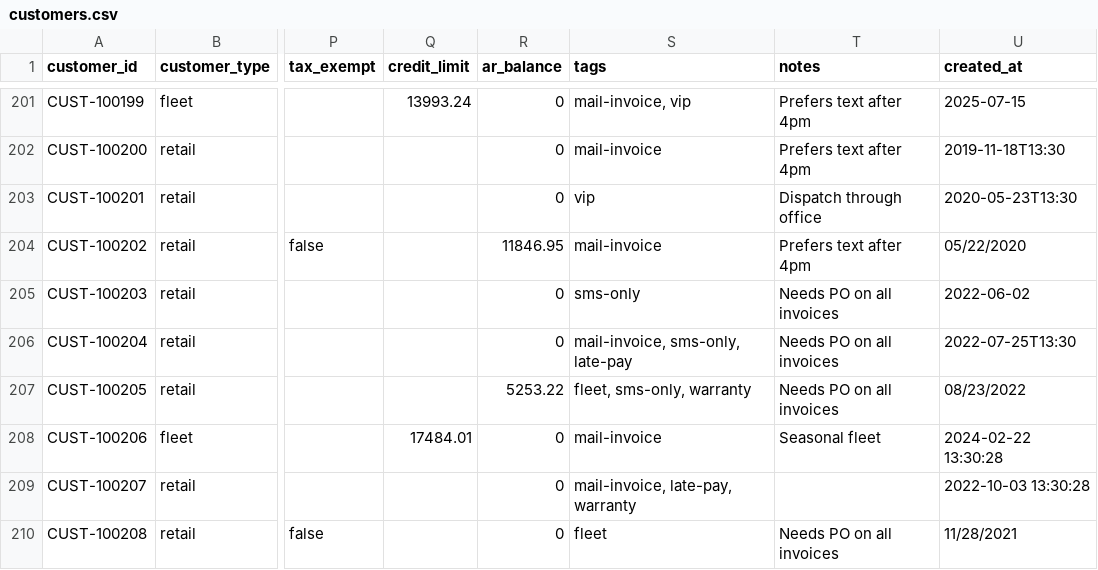
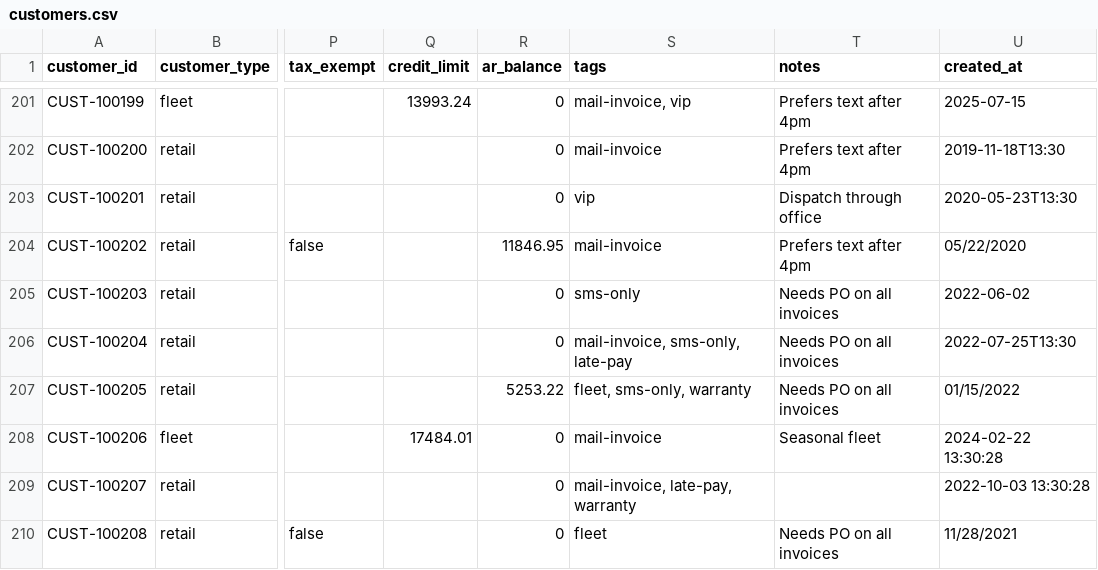
Before and after one commit to EdwardLakin/ProFixIQ, a CSV file: shop-boost-fixtures/customers.csv, drawn as a sheet; only a part is shown, gaps mark what is left out; the diff names each change by its address in the sheet, - before the commit and + after, or states it on an @@ line.

```diff
--- a/shop-boost-fixtures/customers.csv
+++ b/shop-boost-fixtures/customers.csv
-U207 (created_at): 08/23/2022
+U207 (created_at): 01/15/2022
```
Also changed, not shown: shop-boost-fixtures/vehicles.csv, 3 other files.
